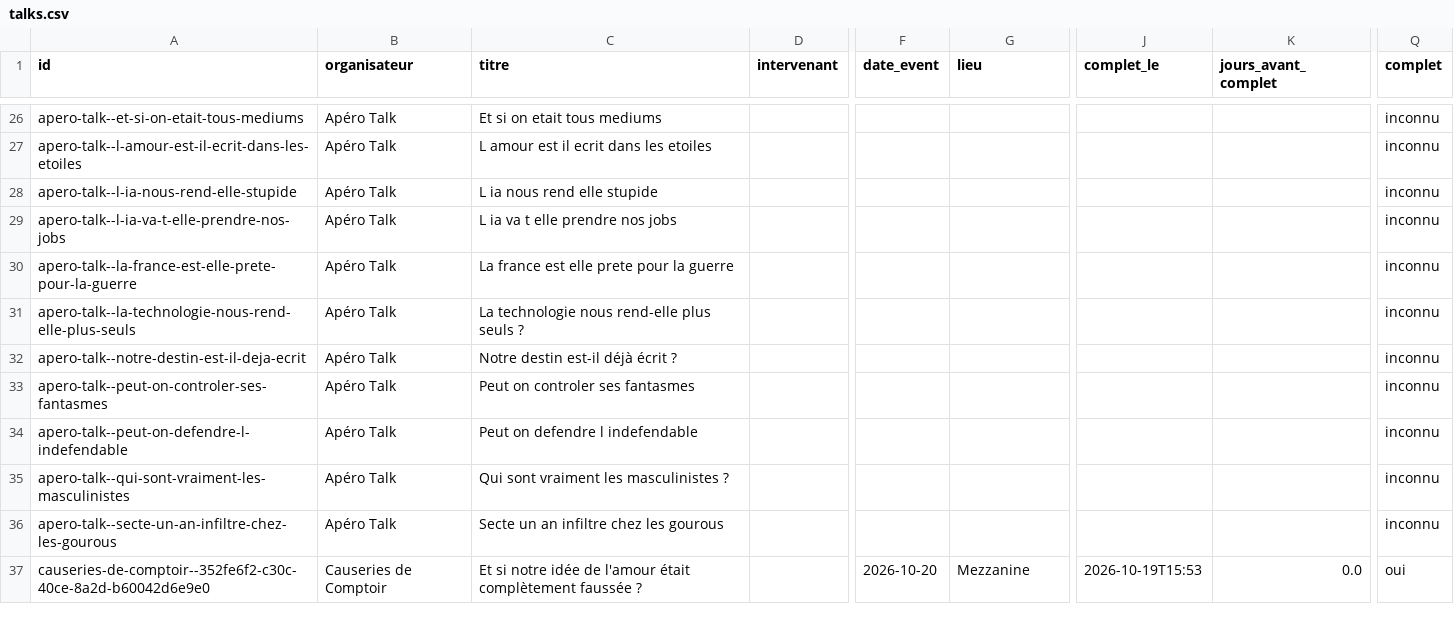
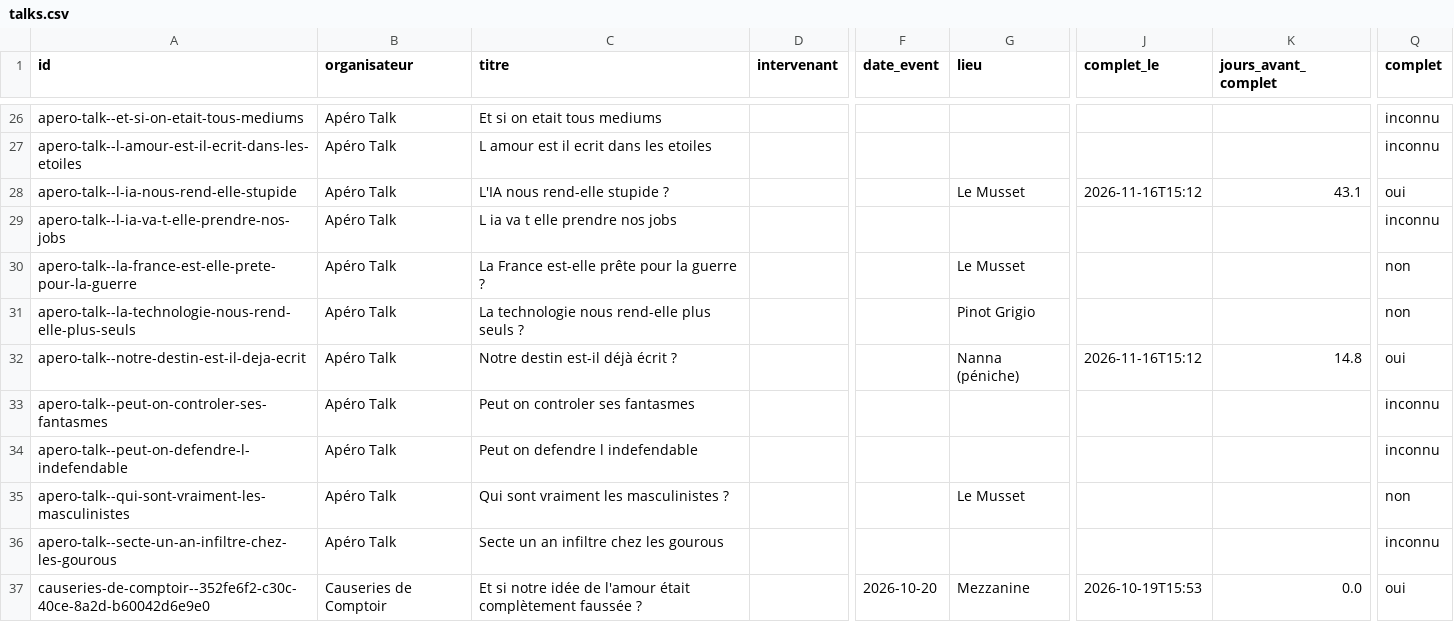
Before and after one commit to microeconomie/best-notif, a CSV file: data/talks.csv, drawn as a sheet; only a part is shown, gaps mark what is left out; the diff names each change by its address in the sheet, - before the commit and + after, or states it on an @@ line.

```diff
--- a/data/talks.csv
+++ b/data/talks.csv
-C28 (titre): L ia nous rend elle stupide
+C28 (titre): L'IA nous rend-elle stupide ?
-G28 (lieu): (empty)
+G28 (lieu): Le Musset
-J28 (complet_le): (empty)
+J28 (complet_le): 2026-11-16T15:12
-K28 (jours_avant_complet): (empty)
+K28 (jours_avant_complet): 43.1
-Q28 (complet): inconnu
+Q28 (complet): oui
-C30 (titre): La france est elle prete pour la guerre
+C30 (titre): La France est-elle prête pour la guerre ?
-G30 (lieu): (empty)
+G30 (lieu): Le Musset
-Q30:Q31 (complet): inconnu
+Q30:Q31 (complet): non
-G31 (lieu): (empty)
+G31 (lieu): Pinot Grigio
-G32 (lieu): (empty)
+G32 (lieu): Nanna (péniche)
-J32 (complet_le): (empty)
+J32 (complet_le): 2026-11-16T15:12
-K32 (jours_avant_complet): (empty)
+K32 (jours_avant_complet): 14.8
-Q32 (complet): inconnu
+Q32 (complet): oui
-G35 (lieu): (empty)
+G35 (lieu): Le Musset
-Q35 (complet): inconnu
+Q35 (complet): non
```
Also changed, not shown: 2 other files.
